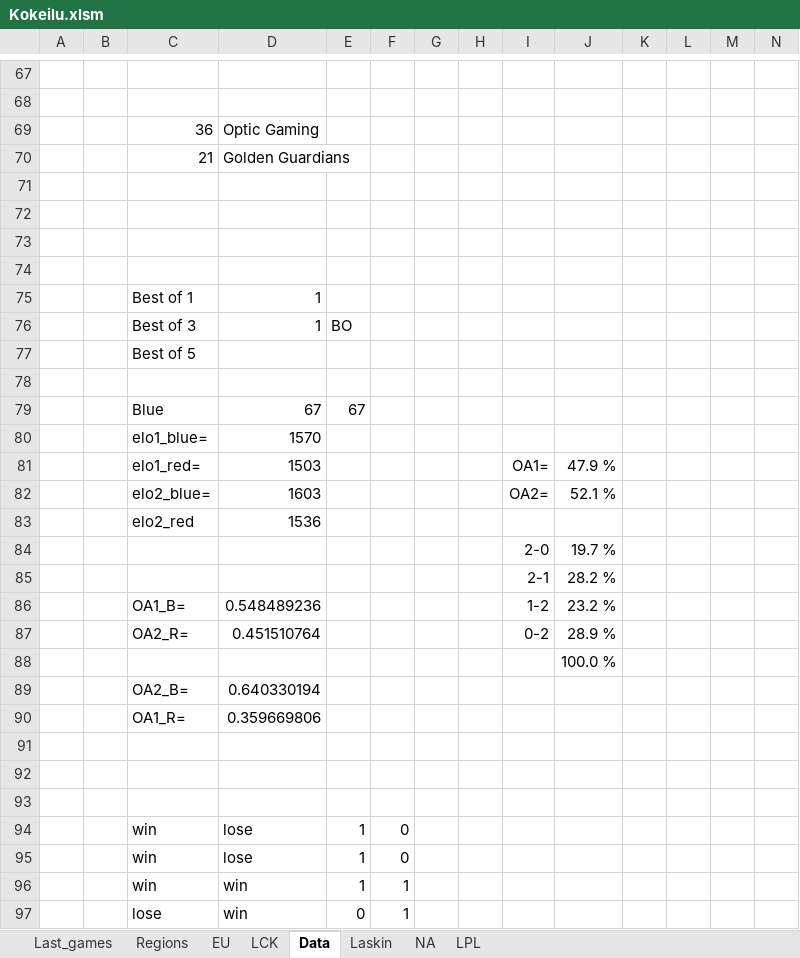
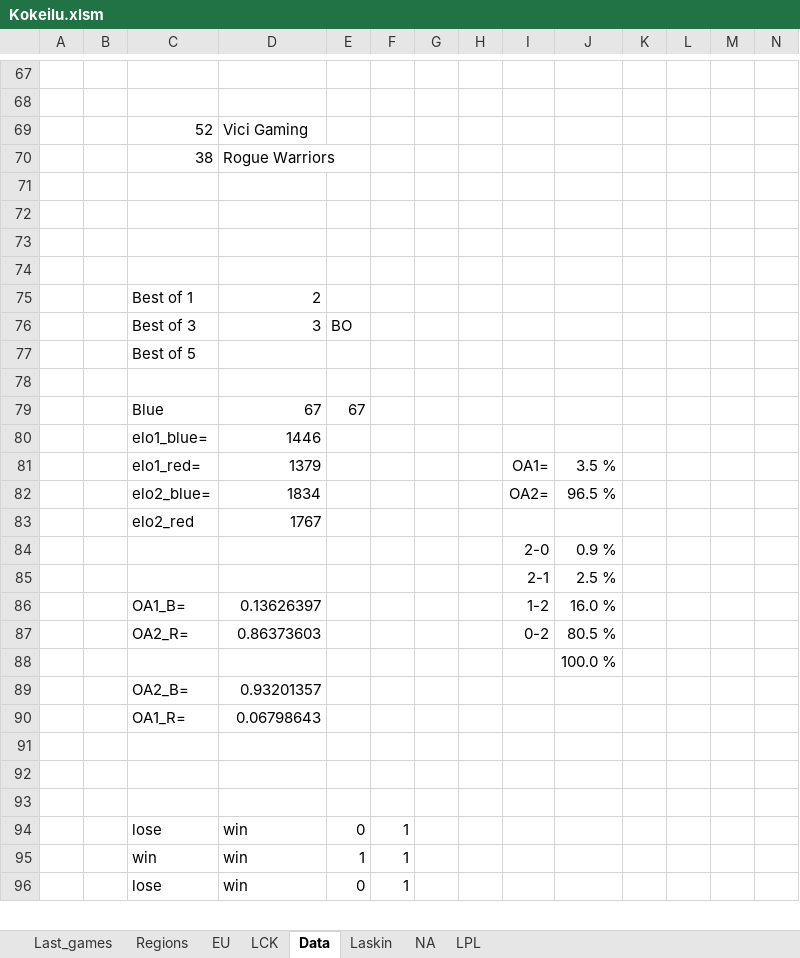
Before and after one commit to Ledareg/e-sports, an Excel workbook: Kokeilu.xlsm, sheet Data, drawn as a sheet; only a part is shown, gaps mark what is left out; values as stored, in another font and other column widths than the file's, no borders; removed rows and columns are numbered as before the commit, all else as after; rows hold the shown columns only; the diff covers the shown part only; the diff names each change by its address in the sheet, - before the commit and + after, or states it on an @@ line.

```diff
--- a/Kokeilu.xlsm (sheet Data)
+++ b/Kokeilu.xlsm (sheet Data)
-row 69:  |  | 36 | Optic Gaming
-row 70:  |  | 21 | Golden Guardians
+row 69:  |  | 52 | Vici Gaming
+row 70:  |  | 38 | Rogue Warriors
-D75: 1
+D75: 2
-D76: 1
+D76: 3
-D80: 1570
+D80: 1446
-D81: 1503
+D81: 1379
-J81: 47.9 %
+J81: 3.5 %
-D82: 1603
+D82: 1834
-J82: 52.1 %
+J82: 96.5 %
-D83: 1536
+D83: 1767
-J84: 19.7 %
+J84: 0.9 %
-J85: 28.2 %
+J85: 2.5 %
-D86: 0.548489236
+D86: 0.13626397
-J86: 23.2 %
+J86: 16.0 %
-D87: 0.451510764
+D87: 0.86373603
-J87: 28.9 %
+J87: 80.5 %
-D89: 0.640330194
+D89: 0.93201357
-D90: 0.359669806
+D90: 0.06798643
-row 94:  |  | win | lose | 1 | 0
-row 95:  |  | win | lose | 1 | 0
+row 94:  |  | lose | win | 0 | 1
```
Also changed, not shown: 1 added row elsewhere in this sheet, sheet Laskin, formulas that keep their value, charts or pictures, 4 other files.
